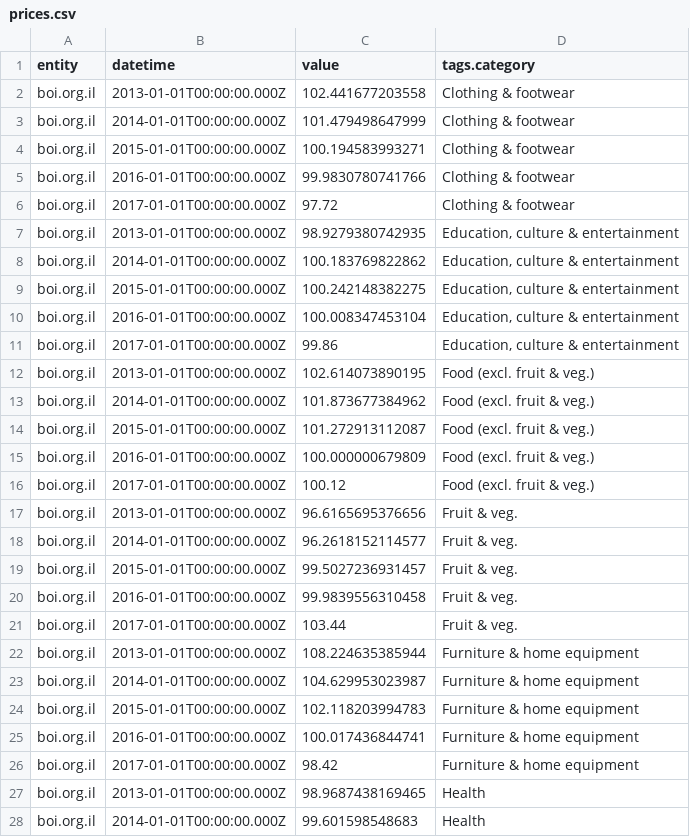
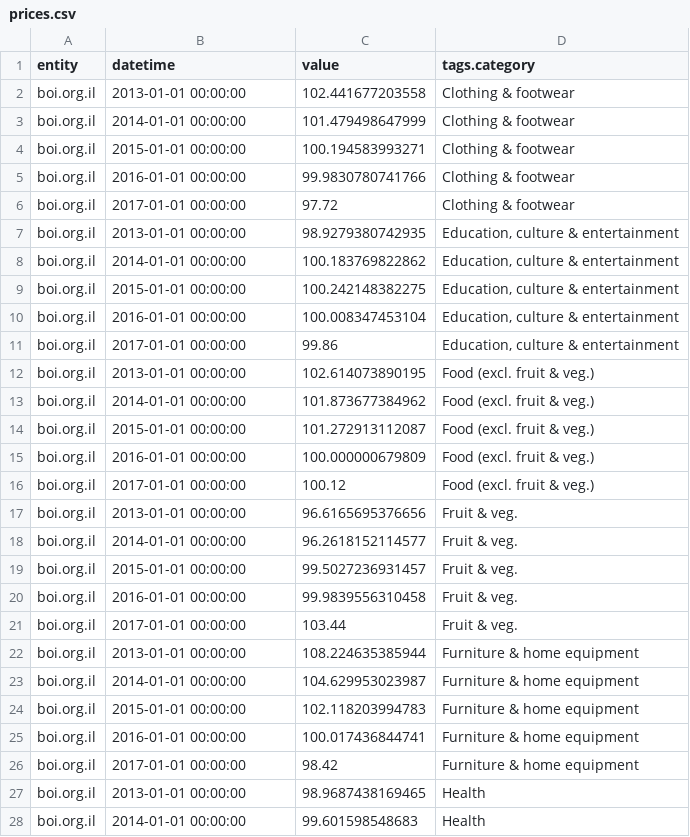
Before and after one commit to soxueren/atsd, a CSV file: integration/spss/statistics/resources/prices.csv, drawn as a sheet; only a part is shown; the diff covers the shown part only.

```diff
--- a/integration/spss/statistics/resources/prices.csv
+++ b/integration/spss/statistics/resources/prices.csv
@@ -1,28 +1,28 @@
 "entity","datetime","value","tags.category"
-"boi.org.il","2013-01-01T00:00:00.000Z","102.441677203558","Clothing & footwear"
-"boi.org.il","2014-01-01T00:00:00.000Z","101.479498647999","Clothing & footwear"
-"boi.org.il","2015-01-01T00:00:00.000Z","100.194583993271","Clothing & footwear"
-"boi.org.il","2016-01-01T00:00:00.000Z","99.9830780741766","Clothing & footwear"
-"boi.org.il","2017-01-01T00:00:00.000Z","97.72","Clothing & footwear"
-"boi.org.il","2013-01-01T00:00:00.000Z","98.9279380742935","Education, culture & entertainment"
-"boi.org.il","2014-01-01T00:00:00.000Z","100.183769822862","Education, culture & entertainment"
-"boi.org.il","2015-01-01T00:00:00.000Z","100.242148382275","Education, culture & entertainment"
-"boi.org.il","2016-01-01T00:00:00.000Z","100.008347453104","Education, culture & entertainment"
-"boi.org.il","2017-01-01T00:00:00.000Z","99.86","Education, culture & entertainment"
-"boi.org.il","2013-01-01T00:00:00.000Z","102.614073890195","Food (excl. fruit & veg.)"
-"boi.org.il","2014-01-01T00:00:00.000Z","101.873677384962","Food (excl. fruit & veg.)"
-"boi.org.il","2015-01-01T00:00:00.000Z","101.272913112087","Food (excl. fruit & veg.)"
-"boi.org.il","2016-01-01T00:00:00.000Z","100.000000679809","Food (excl. fruit & veg.)"
-"boi.org.il","2017-01-01T00:00:00.000Z","100.12","Food (excl. fruit & veg.)"
-"boi.org.il","2013-01-01T00:00:00.000Z","96.6165695376656","Fruit & veg."
-"boi.org.il","2014-01-01T00:00:00.000Z","96.2618152114577","Fruit & veg."
-"boi.org.il","2015-01-01T00:00:00.000Z","99.5027236931457","Fruit & veg."
-"boi.org.il","2016-01-01T00:00:00.000Z","99.9839556310458","Fruit & veg."
-"boi.org.il","2017-01-01T00:00:00.000Z","103.44","Fruit & veg."
-"boi.org.il","2013-01-01T00:00:00.000Z","108.224635385944","Furniture & home equipment"
-"boi.org.il","2014-01-01T00:00:00.000Z","104.629953023987","Furniture & home equipment"
-"boi.org.il","2015-01-01T00:00:00.000Z","102.118203994783","Furniture & home equipment"
-"boi.org.il","2016-01-01T00:00:00.000Z","100.017436844741","Furniture & home equipment"
-"boi.org.il","2017-01-01T00:00:00.000Z","98.42","Furniture & home equipment"
-"boi.org.il","2013-01-01T00:00:00.000Z","98.9687438169465","Health"
-"boi.org.il","2014-01-01T00:00:00.000Z","99.601598548683","Health"
+"boi.org.il","2013-01-01 00:00:00","102.441677203558","Clothing & footwear"
+"boi.org.il","2014-01-01 00:00:00","101.479498647999","Clothing & footwear"
+"boi.org.il","2015-01-01 00:00:00","100.194583993271","Clothing & footwear"
+"boi.org.il","2016-01-01 00:00:00","99.9830780741766","Clothing & footwear"
+"boi.org.il","2017-01-01 00:00:00","97.72","Clothing & footwear"
+"boi.org.il","2013-01-01 00:00:00","98.9279380742935","Education, culture & entertainment"
+"boi.org.il","2014-01-01 00:00:00","100.183769822862","Education, culture & entertainment"
+"boi.org.il","2015-01-01 00:00:00","100.242148382275","Education, culture & entertainment"
+"boi.org.il","2016-01-01 00:00:00","100.008347453104","Education, culture & entertainment"
+"boi.org.il","2017-01-01 00:00:00","99.86","Education, culture & entertainment"
+"boi.org.il","2013-01-01 00:00:00","102.614073890195","Food (excl. fruit & veg.)"
+"boi.org.il","2014-01-01 00:00:00","101.873677384962","Food (excl. fruit & veg.)"
+"boi.org.il","2015-01-01 00:00:00","101.272913112087","Food (excl. fruit & veg.)"
+"boi.org.il","2016-01-01 00:00:00","100.000000679809","Food (excl. fruit & veg.)"
+"boi.org.il","2017-01-01 00:00:00","100.12","Food (excl. fruit & veg.)"
+"boi.org.il","2013-01-01 00:00:00","96.6165695376656","Fruit & veg."
+"boi.org.il","2014-01-01 00:00:00","96.2618152114577","Fruit & veg."
+"boi.org.il","2015-01-01 00:00:00","99.5027236931457","Fruit & veg."
+"boi.org.il","2016-01-01 00:00:00","99.9839556310458","Fruit & veg."
+"boi.org.il","2017-01-01 00:00:00","103.44","Fruit & veg."
+"boi.org.il","2013-01-01 00:00:00","108.224635385944","Furniture & home equipment"
+"boi.org.il","2014-01-01 00:00:00","104.629953023987","Furniture & home equipment"
+"boi.org.il","2015-01-01 00:00:00","102.118203994783","Furniture & home equipment"
+"boi.org.il","2016-01-01 00:00:00","100.017436844741","Furniture & home equipment"
+"boi.org.il","2017-01-01 00:00:00","98.42","Furniture & home equipment"
+"boi.org.il","2013-01-01 00:00:00","98.9687438169465","Health"
+"boi.org.il","2014-01-01 00:00:00","99.601598548683","Health"
```
Also changed, not shown: 23 edited cells elsewhere in this file, integration/spss/statistics/resources/weights.csv.
